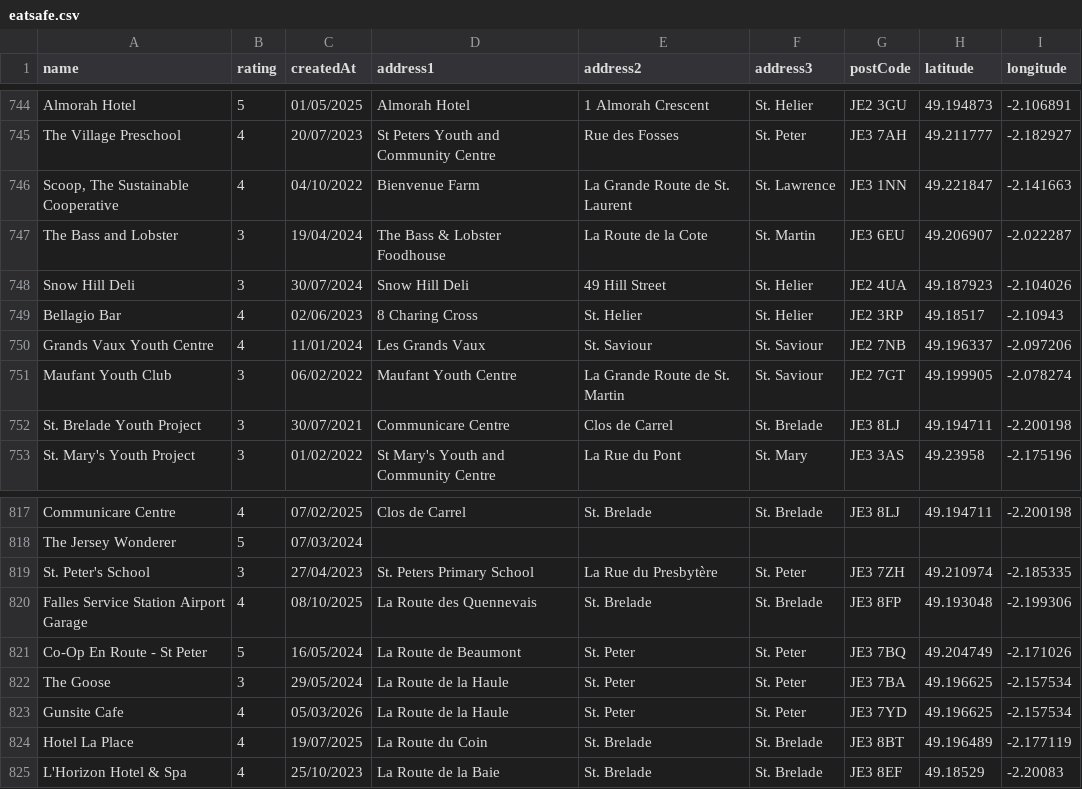
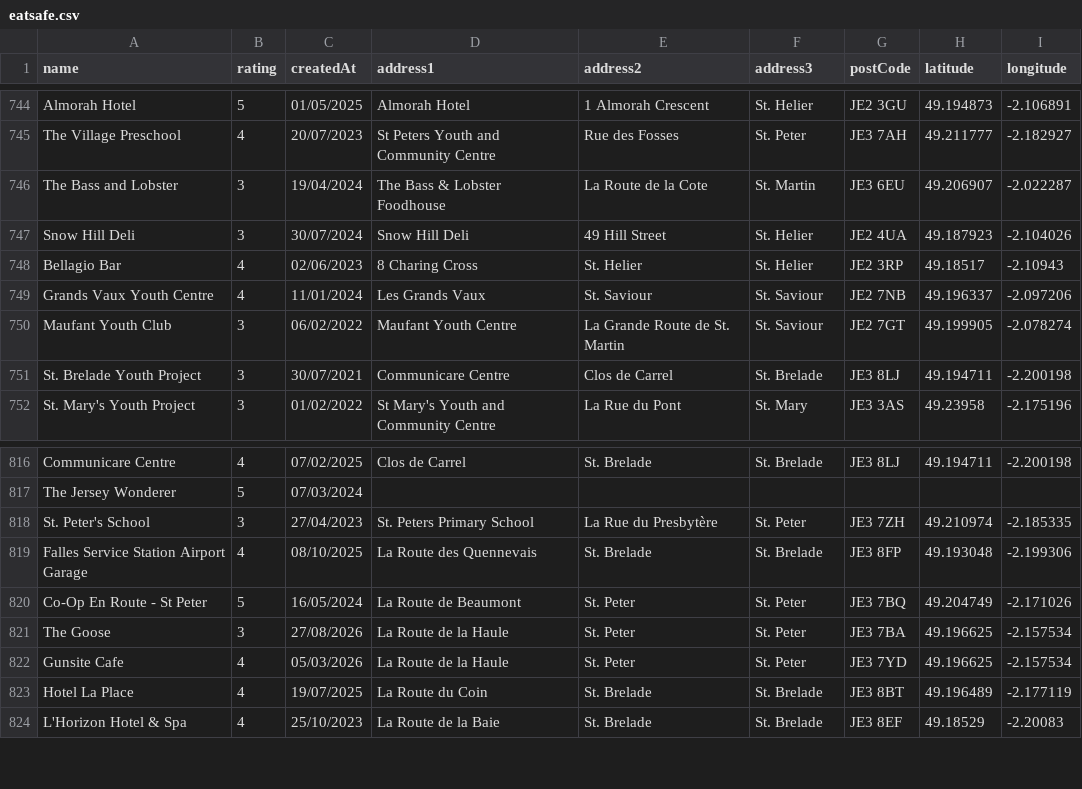
Before and after one commit to glitchjsy/opendata-downloads, a CSV file: data/eatsafe/eatsafe.csv, drawn as a sheet; only a part is shown, gaps mark what is left out.

```diff
--- a/data/eatsafe/eatsafe.csv
+++ b/data/eatsafe/eatsafe.csv
@@ -745,3 +745,2 @@ Almorah Hotel,5,01/05/2025,Almorah Hotel,1  Almorah Crescent,St. Helier,JE2 3GU,
 The Village Preschool,4,20/07/2023,St Peters Youth and Community Centre,Rue des Fosses,St. Peter,JE3 7AH,49.211777,-2.182927
-"Scoop, The Sustainable Cooperative",4,04/10/2022,Bienvenue Farm,La Grande Route de St. Laurent,St. Lawrence,JE3 1NN,49.221847,-2.141663
 The Bass and Lobster,3,19/04/2024,The Bass & Lobster Foodhouse,La Route de la Cote,St. Martin,JE3 6EU,49.206907,-2.022287
@@ -821,3 +820,3 @@ Falles Service Station Airport Garage,4,08/10/2025,La Route des Quennevais,St. B
 Co-Op En Route - St Peter,5,16/05/2024,La Route de Beaumont,St. Peter,St. Peter,JE3 7BQ,49.204749,-2.171026
-The Goose,3,29/05/2024,La Route de la Haule,St. Peter,St. Peter,JE3 7BA,49.196625,-2.157534
+The Goose,3,27/08/2026,La Route de la Haule,St. Peter,St. Peter,JE3 7BA,49.196625,-2.157534
 Gunsite Cafe,4,05/03/2026,La Route de la Haule,St. Peter,St. Peter,JE3 7YD,49.196625,-2.157534
```
Also changed, not shown: 4 other files.
